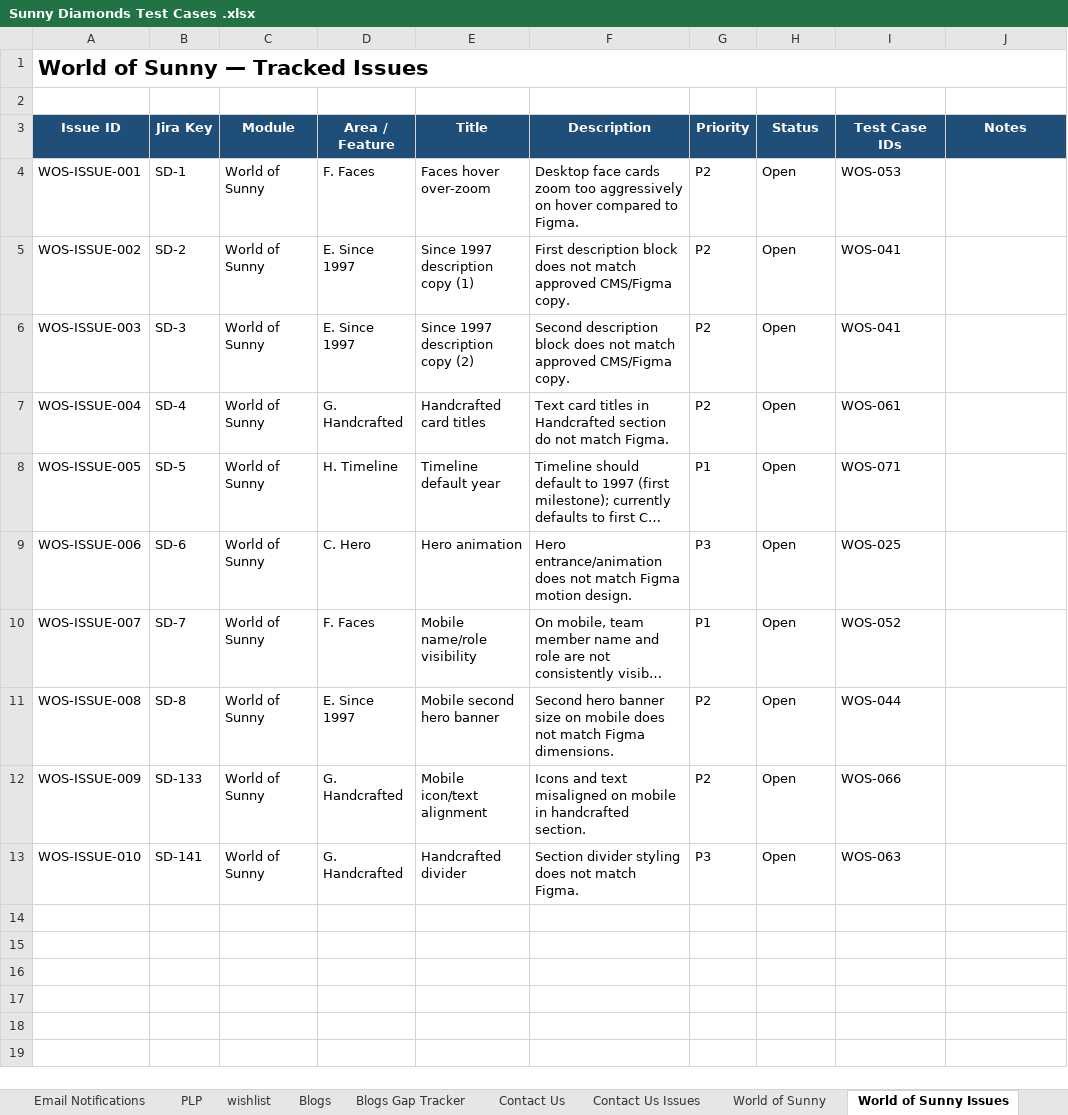
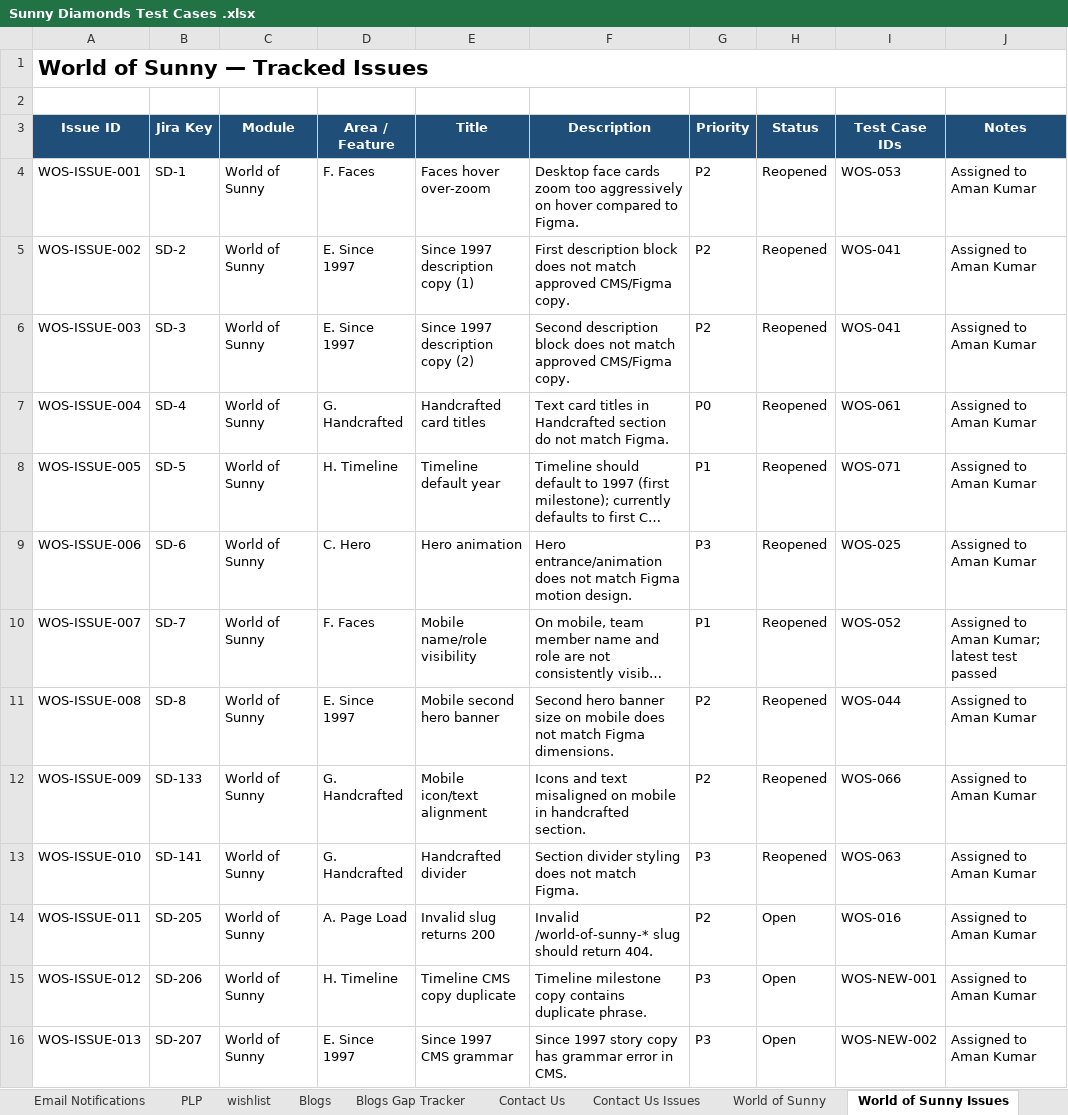
Before and after one commit to bluelupin/sunnydiamond-web, an Excel workbook: docs/Sunny Diamonds Test Cases .xlsx, sheet World of Sunny Issues, drawn as a sheet; long unchanged cells end in …; values as stored, in another font and other column widths than the file's, no borders; the diff names each change by its address in the sheet, - before the commit and + after, or states it on an @@ line.

Commit message:
Test Cases and Test Runs

```diff
--- a/docs/Sunny Diamonds Test Cases .xlsx (sheet World of Sunny Issues)
+++ b/docs/Sunny Diamonds Test Cases .xlsx (sheet World of Sunny Issues)
-H4:H13 (Status): Open
+H4:H13 (Status): Reopened
-J4:J9 (Notes): (empty)
+J4:J9 (Notes): Assigned to Aman Kumar
-G7 (Priority): P2
+G7 (Priority): P0
-J10 (Notes): (empty)
+J10 (Notes): Assigned to Aman Kumar; latest test passed
-J11:J13 (Notes): (empty)
+J11:J13 (Notes): Assigned to Aman Kumar
+row 14: WOS-ISSUE-011 | SD-205 | World of Sunny | A. Page Load | Invalid slug returns 200 | Invalid /world-of-sunny-* slug should return 404. | P2 | Open | WOS-016 | Assigned to Aman Kumar
+row 15: WOS-ISSUE-012 | SD-206 | World of Sunny | H. Timeline | Timeline CMS copy duplicate | Timeline milestone copy contains duplicate phrase. | P3 | Open | WOS-NEW-001 | Assigned to Aman Kumar
+row 16: WOS-ISSUE-013 | SD-207 | World of Sunny | E. Since 1997 | Since 1997 CMS grammar | Since 1997 story copy has grammar error in CMS. | P3 | Open | WOS-NEW-002 | Assigned to Aman Kumar
```
Also changed, not shown: sheet Bespoke, other sheet tabs, 22 other files.
